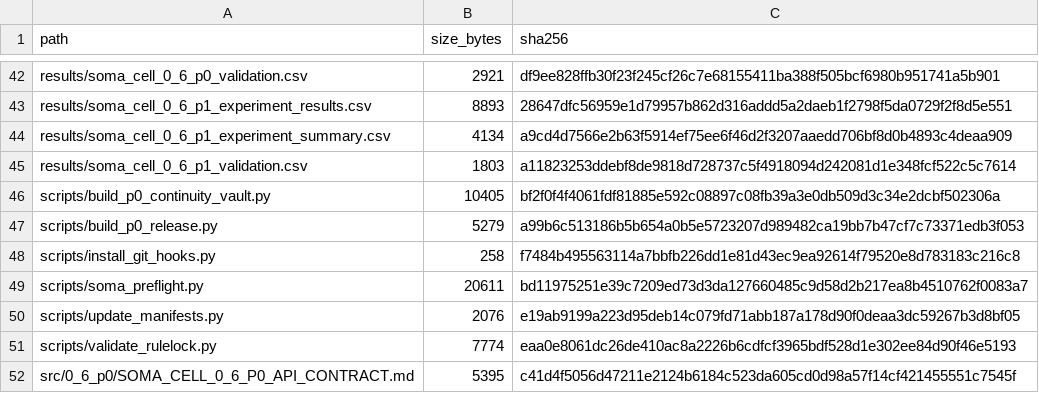
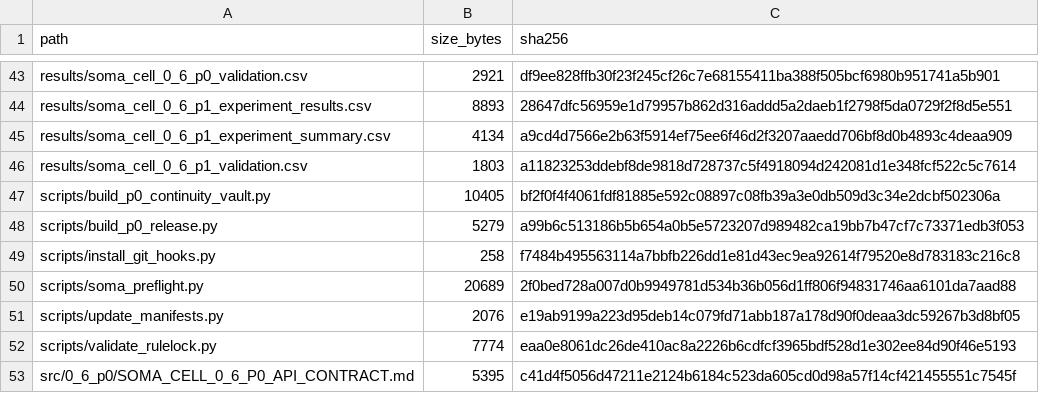
Before and after one commit to halc8312/soma-cell, a CSV file: manifests/FILE_REGISTRY.csv, drawn as a sheet; only a part is shown, gaps mark what is left out; the diff covers the shown part only.

```diff
--- a/manifests/FILE_REGISTRY.csv
+++ b/manifests/FILE_REGISTRY.csv
@@ -48,3 +49,3 @@ scripts/build_p0_release.py,5279,a99b6c513186b5b654a0b5e5723207d989482ca19bb7b47
 scripts/install_git_hooks.py,258,f7484b495563114a7bbfb226dd1e81d43ec9ea92614f79520e8d783183c216c8
-scripts/soma_preflight.py,20611,bd11975251e39c7209ed73d3da127660485c9d58d2b217ea8b4510762f0083a7
+scripts/soma_preflight.py,20689,2f0bed728a007d0b9949781d534b36b056d1ff806f94831746aa6101da7aad88
 scripts/update_manifests.py,2076,e19ab9199a223d95deb14c079fd71abb187a178d90f0deaa3dc59267b3d8bf05
```
Also changed, not shown: 2 added rows and 28 edited cells elsewhere in this file, 18 other files.
